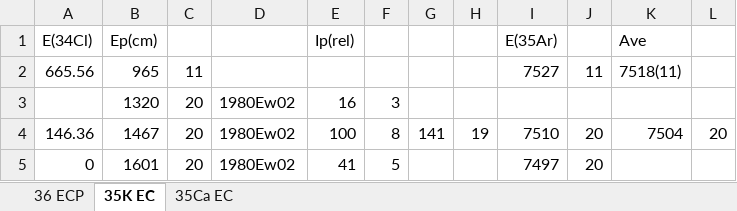
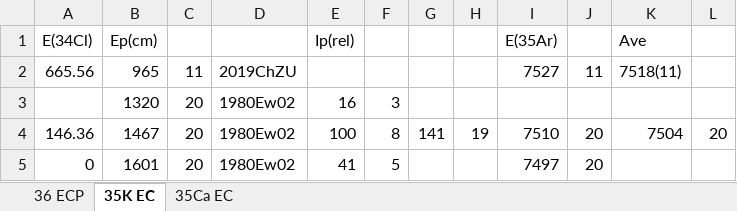
Before and after one commit to sunlijie-msu/ENSDF, an Excel workbook: 35K EC, 36Ca ECP.xlsx, sheet 35K EC, drawn as a sheet; only a part is shown; values as stored, in another font and other column widths than the file's, no cell formats; the diff names each change by its address in the sheet, - before the commit and + after, or states it on an @@ line.

```diff
--- a/35K EC, 36Ca ECP.xlsx (sheet 35K EC)
+++ b/35K EC, 36Ca ECP.xlsx (sheet 35K EC)
-D2: (empty)
+D2: 2019ChZU
```
Also changed, not shown: sheet 35Ca EC, cell formats, formulas that keep their value, 4 other files.
